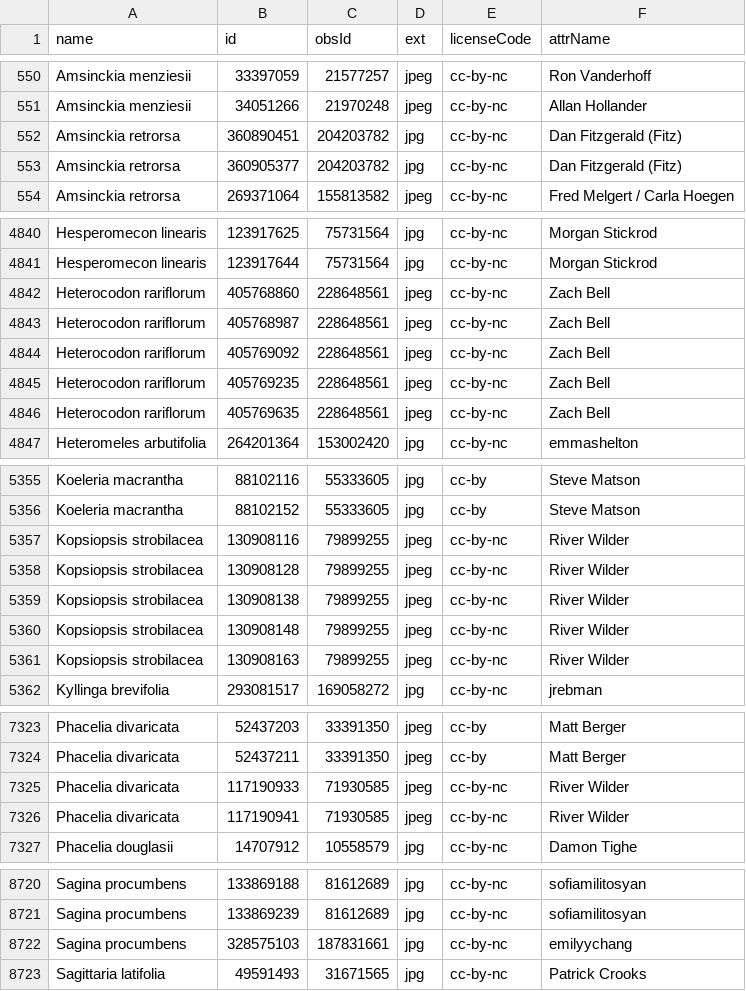
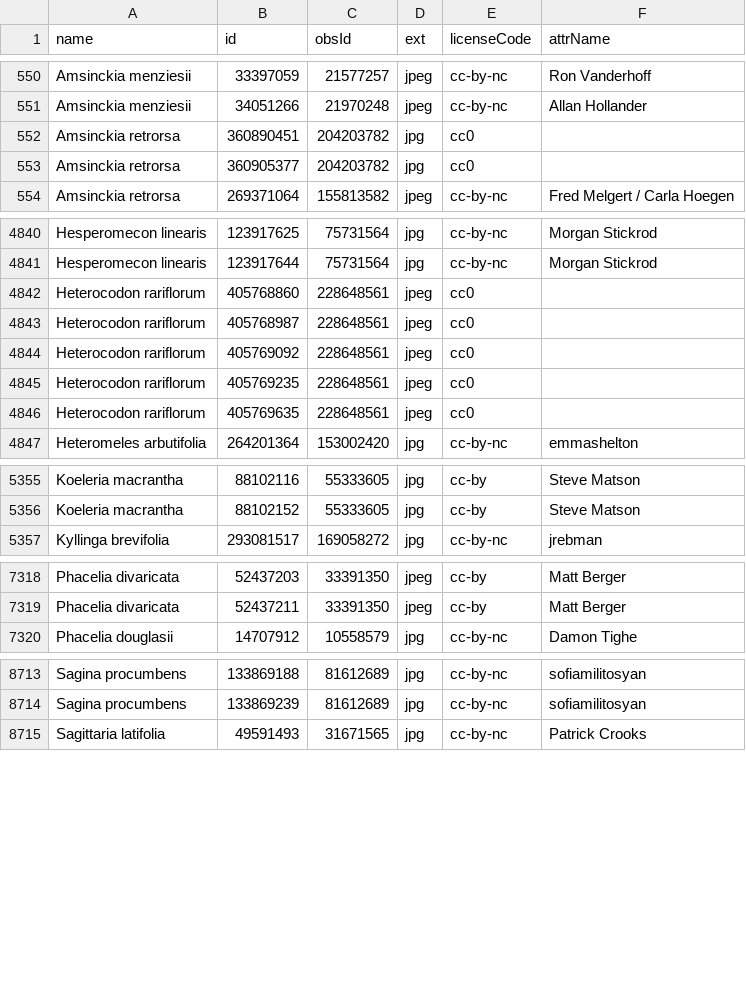
Before and after one commit to ca-plants/ca-plant-list, a CSV file: data/inatobsphotos.csv, drawn as a sheet; only a part is shown, gaps mark what is left out; the diff covers the shown part only.

```diff
--- a/data/inatobsphotos.csv
+++ b/data/inatobsphotos.csv
@@ -551,4 +551,4 @@ Amsinckia menziesii,33397059,21577257,jpeg,cc-by-nc,Ron Vanderhoff
 Amsinckia menziesii,34051266,21970248,jpeg,cc-by-nc,Allan Hollander
-Amsinckia retrorsa,360890451,204203782,jpg,cc-by-nc,Dan Fitzgerald (Fitz)
-Amsinckia retrorsa,360905377,204203782,jpg,cc-by-nc,Dan Fitzgerald (Fitz)
+Amsinckia retrorsa,360890451,204203782,jpg,cc0
+Amsinckia retrorsa,360905377,204203782,jpg,cc0
 Amsinckia retrorsa,269371064,155813582,jpeg,cc-by-nc,Fred Melgert / Carla Hoegen
@@ -4841,7 +4841,7 @@ Hesperomecon linearis,123917625,75731564,jpg,cc-by-nc,Morgan Stickrod
 Hesperomecon linearis,123917644,75731564,jpg,cc-by-nc,Morgan Stickrod
-Heterocodon rariflorum,405768860,228648561,jpeg,cc-by-nc,Zach Bell
-Heterocodon rariflorum,405768987,228648561,jpeg,cc-by-nc,Zach Bell
-Heterocodon rariflorum,405769092,228648561,jpeg,cc-by-nc,Zach Bell
-Heterocodon rariflorum,405769235,228648561,jpeg,cc-by-nc,Zach Bell
-Heterocodon rariflorum,405769635,228648561,jpeg,cc-by-nc,Zach Bell
+Heterocodon rariflorum,405768860,228648561,jpeg,cc0
+Heterocodon rariflorum,405768987,228648561,jpeg,cc0
+Heterocodon rariflorum,405769092,228648561,jpeg,cc0
+Heterocodon rariflorum,405769235,228648561,jpeg,cc0
+Heterocodon rariflorum,405769635,228648561,jpeg,cc0
 Heteromeles arbutifolia,264201364,153002420,jpg,cc-by-nc,emmashelton
@@ -5356,7 +5356,2 @@ Koeleria macrantha,88102116,55333605,jpg,cc-by,Steve Matson
 Koeleria macrantha,88102152,55333605,jpg,cc-by,Steve Matson
-Kopsiopsis strobilacea,130908116,79899255,jpeg,cc-by-nc,River Wilder
-Kopsiopsis strobilacea,130908128,79899255,jpeg,cc-by-nc,River Wilder
-Kopsiopsis strobilacea,130908138,79899255,jpeg,cc-by-nc,River Wilder
-Kopsiopsis strobilacea,130908148,79899255,jpeg,cc-by-nc,River Wilder
-Kopsiopsis strobilacea,130908163,79899255,jpeg,cc-by-nc,River Wilder
 Kyllinga brevifolia,293081517,169058272,jpg,cc-by-nc,jrebman
@@ -7324,4 +7319,2 @@ Phacelia divaricata,52437203,33391350,jpeg,cc-by,Matt Berger
 Phacelia divaricata,52437211,33391350,jpeg,cc-by,Matt Berger
-Phacelia divaricata,117190933,71930585,jpeg,cc-by-nc,River Wilder
-Phacelia divaricata,117190941,71930585,jpeg,cc-by-nc,River Wilder
 Phacelia douglasii,14707912,10558579,jpg,cc-by-nc,Damon Tighe
@@ -8721,3 +8714,2 @@ Sagina procumbens,133869188,81612689,jpg,cc-by-nc,sofiamilitosyan
 Sagina procumbens,133869239,81612689,jpg,cc-by-nc,sofiamilitosyan
-Sagina procumbens,328575103,187831661,jpg,cc-by-nc,emilyychang
 Sagittaria latifolia,49591493,31671565,jpg,cc-by-nc,Patrick Crooks
```
Also changed, not shown: 113 edited cells elsewhere in this file, data/inattaxonphotos.csv.
